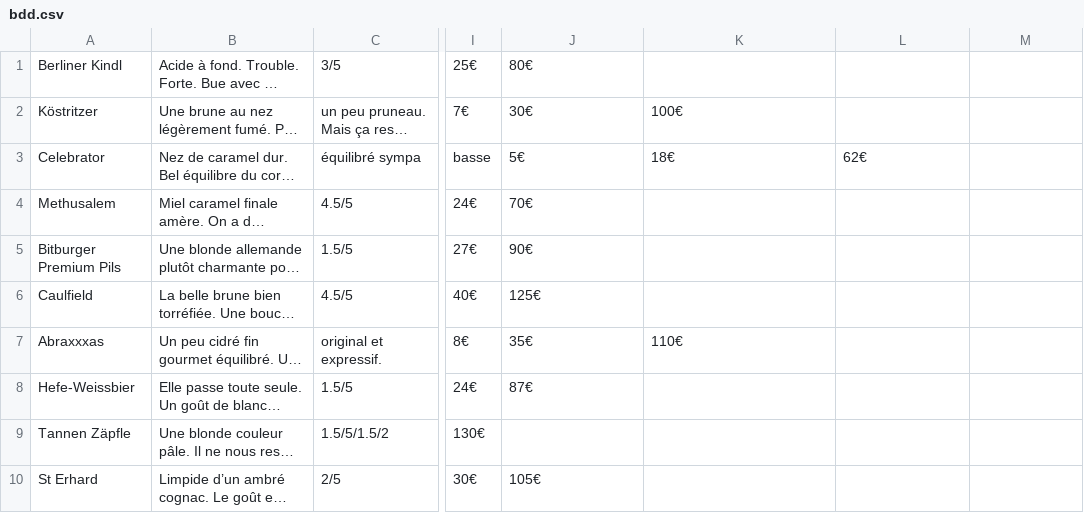
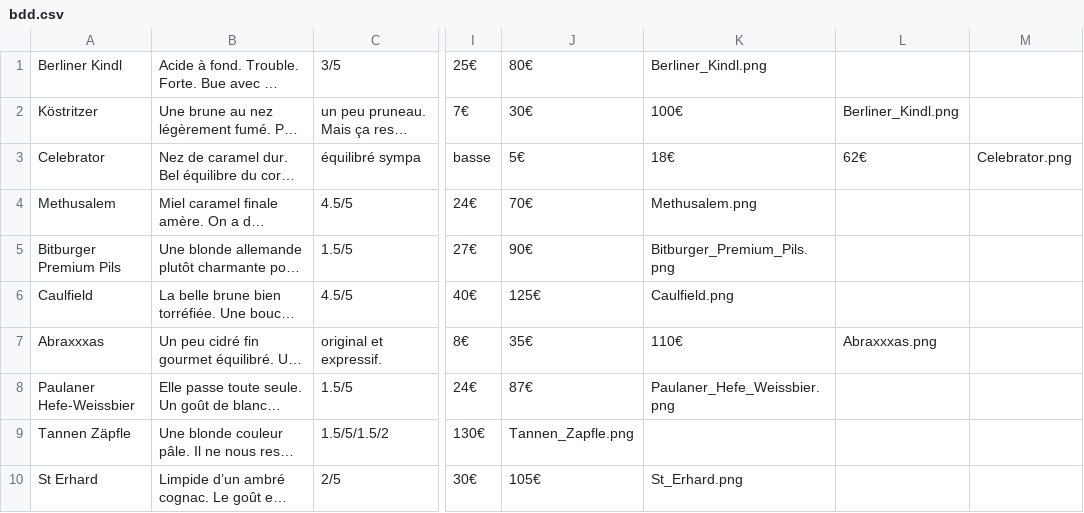
Before and after one commit to JDBOC/Projet1-WildBeer, a CSV file: asset/infos/bdd.csv, drawn as a sheet; only a part is shown, gaps mark what is left out; long unchanged cells end in …; the diff names each change by its address in the sheet, - before the commit and + after, or states it on an @@ line.

Commit message:
added img path to bdd.csv

```diff
--- a/asset/infos/bdd.csv
+++ b/asset/infos/bdd.csv
-K1: (empty)
+K1: Berliner_Kindl.png
-L2: (empty)
+L2: Berliner_Kindl.png
-M3: (empty)
+M3: Celebrator.png
-K4: (empty)
+K4: Methusalem.png
-K5: (empty)
+K5: Bitburger_Premium_Pils.png
-K6: (empty)
+K6: Caulfield.png
-L7: (empty)
+L7: Abraxxxas.png
-A8: Hefe-Weissbier
+A8: Paulaner Hefe-Weissbier
-K8: (empty)
+K8: Paulaner_Hefe_Weissbier.png
-J9: (empty)
+J9: Tannen_Zapfle.png
-K10: (empty)
+K10: St_Erhard.png
```
